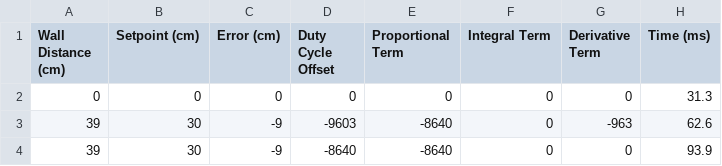
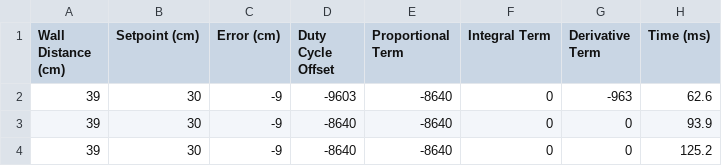
Before and after one commit to danthonyt/PID_wall_follower, a CSV file: script/trials/straight_wall_960_0_107.csv, drawn as a sheet; only a part is shown; the shorter side is filled out with more unchanged rows; the diff names each change by its address in the sheet, - before the commit and + after, or states it on an @@ line.

```diff
--- a/script/trials/straight_wall_960_0_107.csv
+++ b/script/trials/straight_wall_960_0_107.csv
-row 2: 0 | 0 | 0 | 0 | 0 | 0 | 0 | 31.3
```
Also changed, not shown: script/trials/curve_830_0_397.csv, 12 other files.
